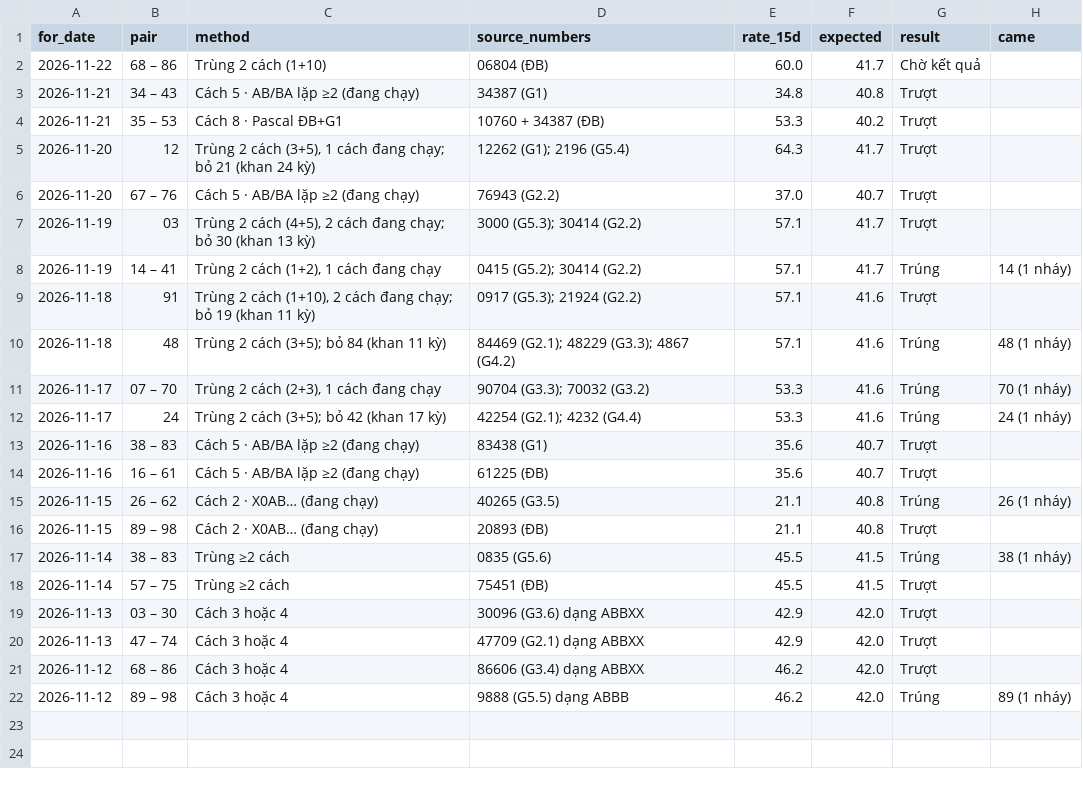
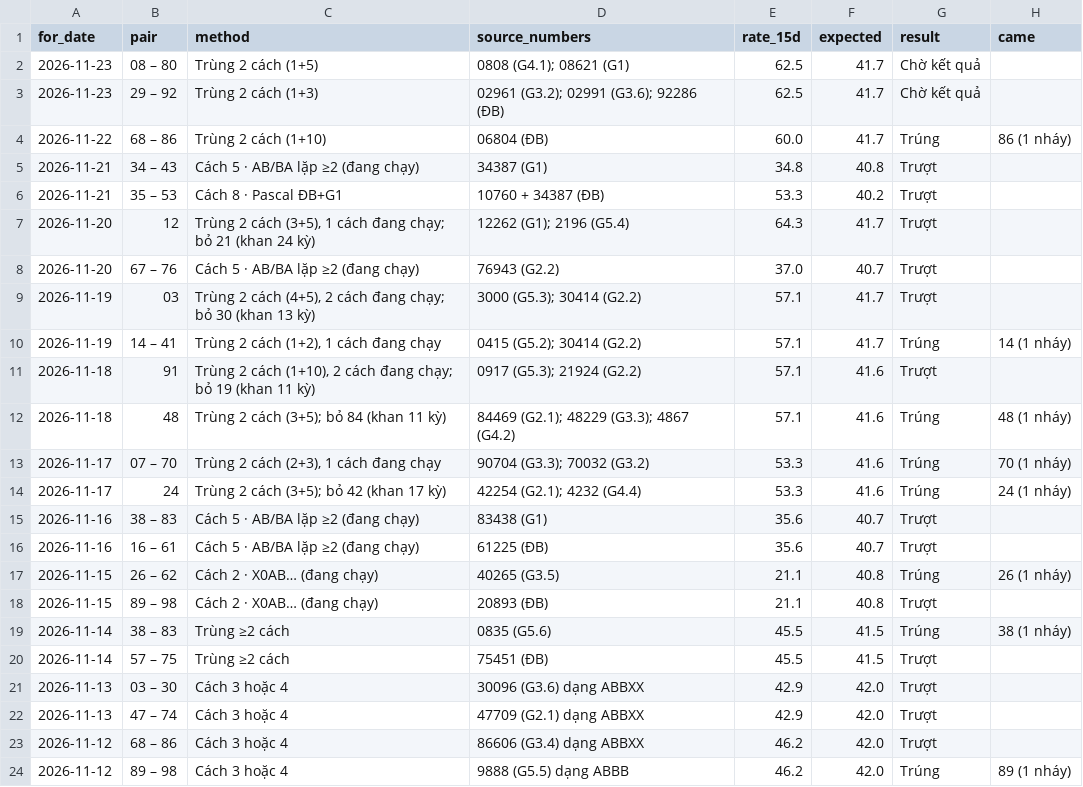
Before and after one commit to chutieuhamchoi/Nghiencuu, a CSV file: xsmb/data/nhat_ky.csv, drawn as a sheet.

```diff
--- a/xsmb/data/nhat_ky.csv
+++ b/xsmb/data/nhat_ky.csv
@@ -1,3 +1,5 @@
 for_date,pair,method,source_numbers,rate_15d,expected,result,came
-2026-11-22,68 – 86,Trùng 2 cách (1+10),06804 (ĐB),60.0,41.7,Chờ kết quả,
+2026-11-23,08 – 80,Trùng 2 cách (1+5),0808 (G4.1); 08621 (G1),62.5,41.7,Chờ kết quả,
+2026-11-23,29 – 92,Trùng 2 cách (1+3),02961 (G3.2); 02991 (G3.6); 92286 (ĐB),62.5,41.7,Chờ kết quả,
+2026-11-22,68 – 86,Trùng 2 cách (1+10),06804 (ĐB),60.0,41.7,Trúng,86 (1 nháy)
 2026-11-21,34 – 43,Cách 5 · AB/BA lặp ≥2 (đang chạy),34387 (G1),34.8,40.8,Trượt,
```
Also changed, not shown: xsmb/data/best.csv, xsmb/data/nhat_ky_cach.csv, 6 other files.
